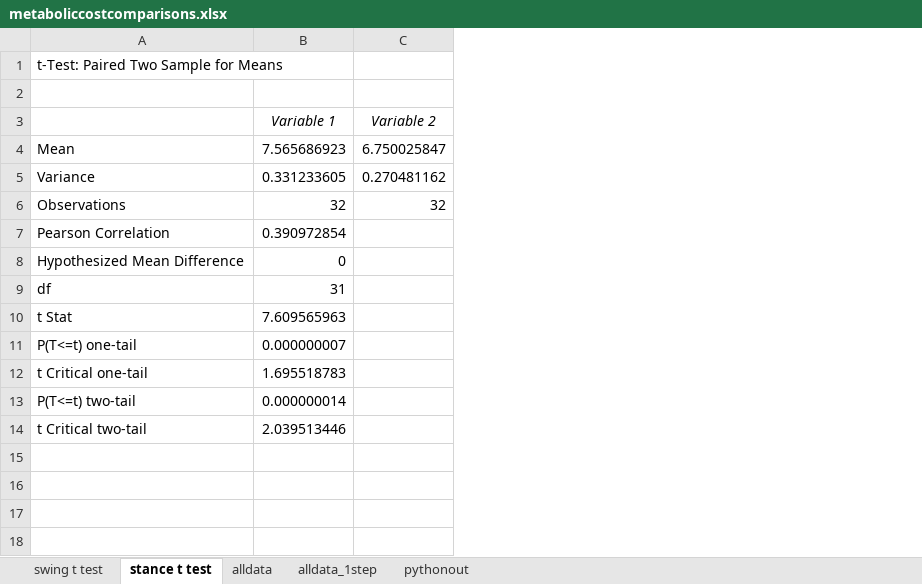
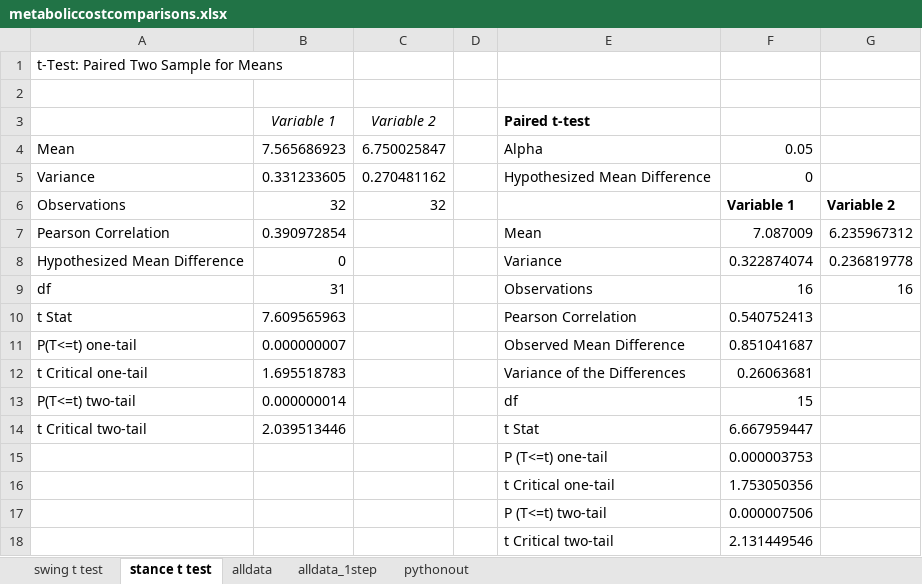
Before and after one commit to stingjp/muscleEnergyModel, an Excel workbook: metaboliccostcomparisons.xlsx, sheet stance t test, drawn as a sheet; values as stored, in another font and other column widths than the file's, no borders; the diff names each change by its address in the sheet, - before the commit and + after, or states it on an @@ line.

Commit message:
redid the t-test for stance and swing with the new values. stance significant diff, but not swing

```diff
--- a/metaboliccostcomparisons.xlsx (sheet stance t test)
+++ b/metaboliccostcomparisons.xlsx (sheet stance t test)
+column D, empty
+column E (Paired t-test), rows 4-14: Alpha | Hypothesized Mean Difference |  | Mean | Variance | Observations | Pearson Correlation | Observed Mean Difference | Variance of the Differences | df | t Stat
+column F, rows 4-14: 0.05 | 0 | Variable 1 | 7.087009 | 0.322874074 | 16 | 0.540752413 | 0.851041687 | 0.26063681 | 15 | 6.667959447
+column G, rows 6-9: Variable 2 | 6.235967312 | 0.236819778 | 16
+row 15:  |  |  |  | P (T<=t) one-tail | 0.000003753
+row 16:  |  |  |  | t Critical one-tail | 1.753050356
+row 17:  |  |  |  | P (T<=t) two-tail | 0.000007506
+row 18:  |  |  |  | t Critical two-tail | 2.131449546
```
Also changed, not shown: sheet alldata_1step, sheet swing t test, charts or pictures.
